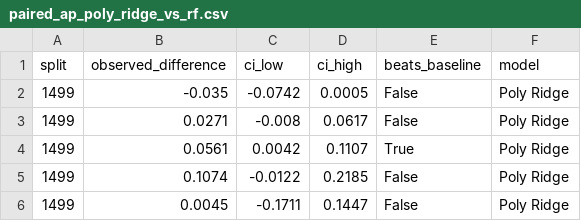
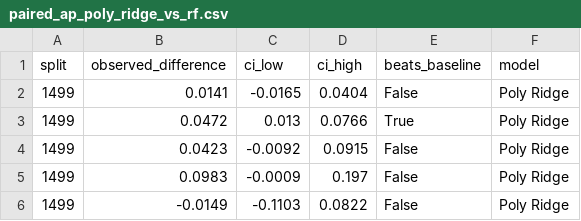
Before and after one commit to NeelG18/FLW-Modeling, a CSV file: results/paired_ap_poly_ridge_vs_rf.csv, drawn as a sheet.

```diff
--- a/results/paired_ap_poly_ridge_vs_rf.csv
+++ b/results/paired_ap_poly_ridge_vs_rf.csv
@@ -1,6 +1,6 @@
 split,observed_difference,ci_low,ci_high,beats_baseline,model
-1499,-0.035,-0.0742,0.0005,False,Poly Ridge
-1499,0.0271,-0.008,0.0617,False,Poly Ridge
-1499,0.0561,0.0042,0.1107,True,Poly Ridge
-1499,0.1074,-0.0122,0.2185,False,Poly Ridge
-1499,0.0045,-0.1711,0.1447,False,Poly Ridge
+1499,0.0141,-0.0165,0.0404,False,Poly Ridge
+1499,0.0472,0.013,0.0766,True,Poly Ridge
+1499,0.0423,-0.0092,0.0915,False,Poly Ridge
+1499,0.0983,-0.0009,0.197,False,Poly Ridge
+1499,-0.0149,-0.1103,0.0822,False,Poly Ridge
```
Also changed, not shown: results/paired_ap_knn_vs_rf.csv, results/paired_ap_ridge_vs_rf.csv, 31 other files.
